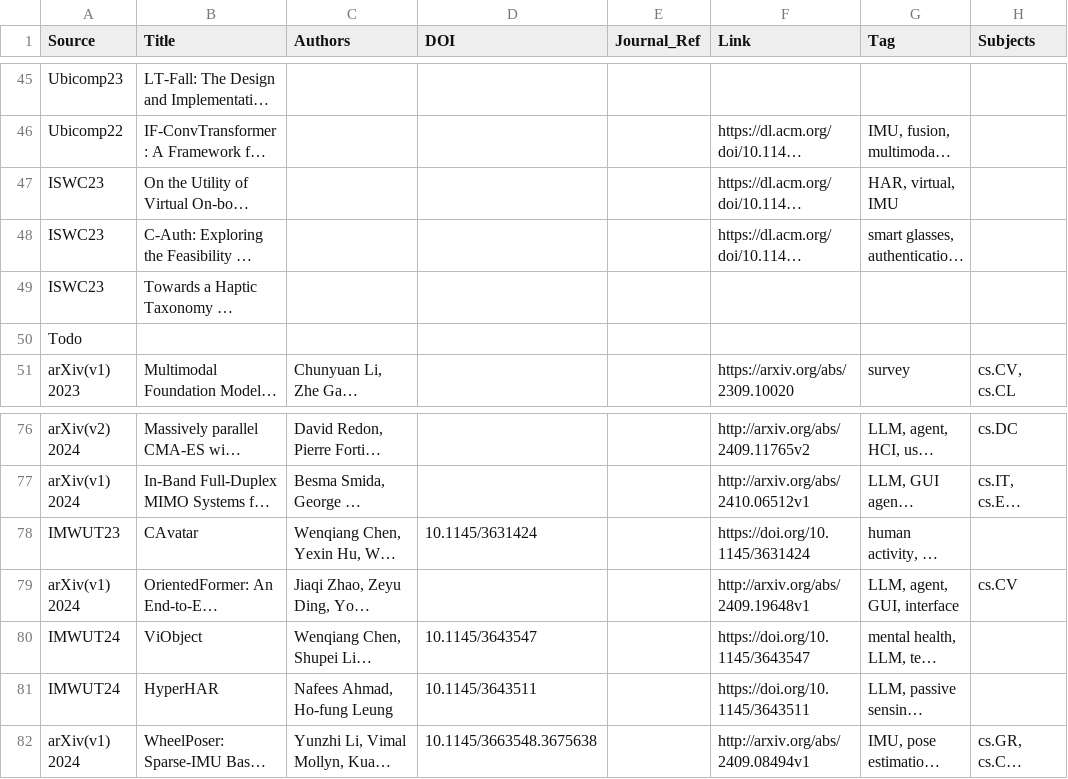
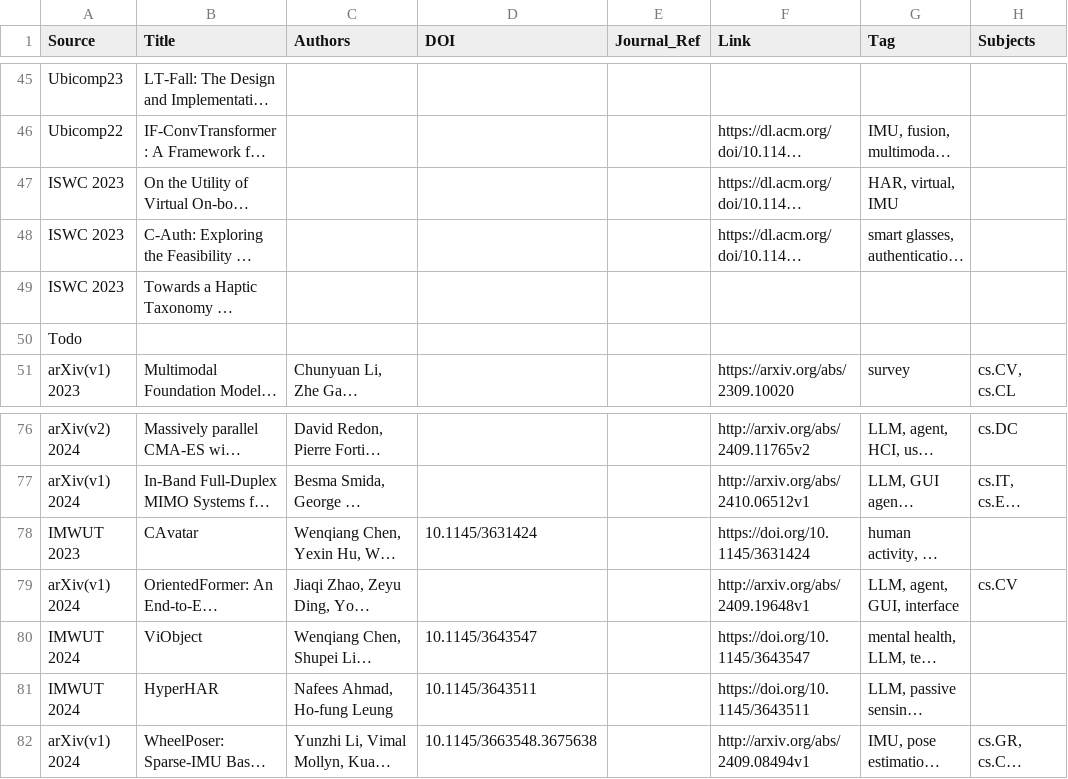
Before and after one commit to WILLOSCAR/Awesome-HCI-LLM, a CSV file: papers.csv, drawn as a sheet; only a part is shown, gaps mark what is left out; long unchanged cells end in …; the diff names each change by its address in the sheet, - before the commit and + after, or states it on an @@ line.

Commit message:
Refine source normalization: conferences compact, journals original
Final format rules:
- AI/HCI Conferences → Compact: CHI23, Ubicomp23, CVPR24, ICLR24, NIPS23
- Journals/Workshops → Original: IMWUT 2024, ISWC 2023

This provides better readability while maintaining consistency.

```diff
--- a/papers.csv
+++ b/papers.csv
-A47:A49 (Source): ISWC23
+A47:A49 (Source): ISWC 2023
-A78 (Source): IMWUT23
+A78 (Source): IMWUT 2023
-A80:A81 (Source): IMWUT24
+A80:A81 (Source): IMWUT 2024
```
Also changed, not shown: 3 other files.
